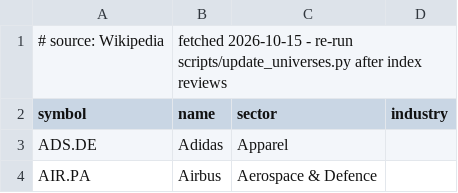
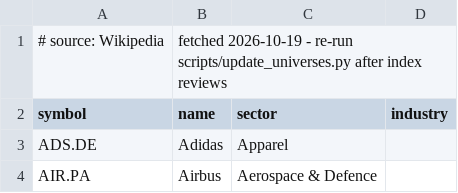
Before and after one commit to Timonkru/sessiondesk, a CSV file: sessiondesk/data/universes/dax40.csv, drawn as a sheet; only a part is shown.

```diff
--- a/sessiondesk/data/universes/dax40.csv
+++ b/sessiondesk/data/universes/dax40.csv
@@ -1,2 +1,2 @@
-# source: Wikipedia, fetched 2026-10-15 - re-run scripts/update_universes.py after index reviews
+# source: Wikipedia, fetched 2026-10-19 - re-run scripts/update_universes.py after index reviews
 symbol,name,sector,industry
```
Also changed, not shown: sessiondesk/data/universes/dow30.csv, sessiondesk/data/universes/nasdaq100.csv, 17 other files.
